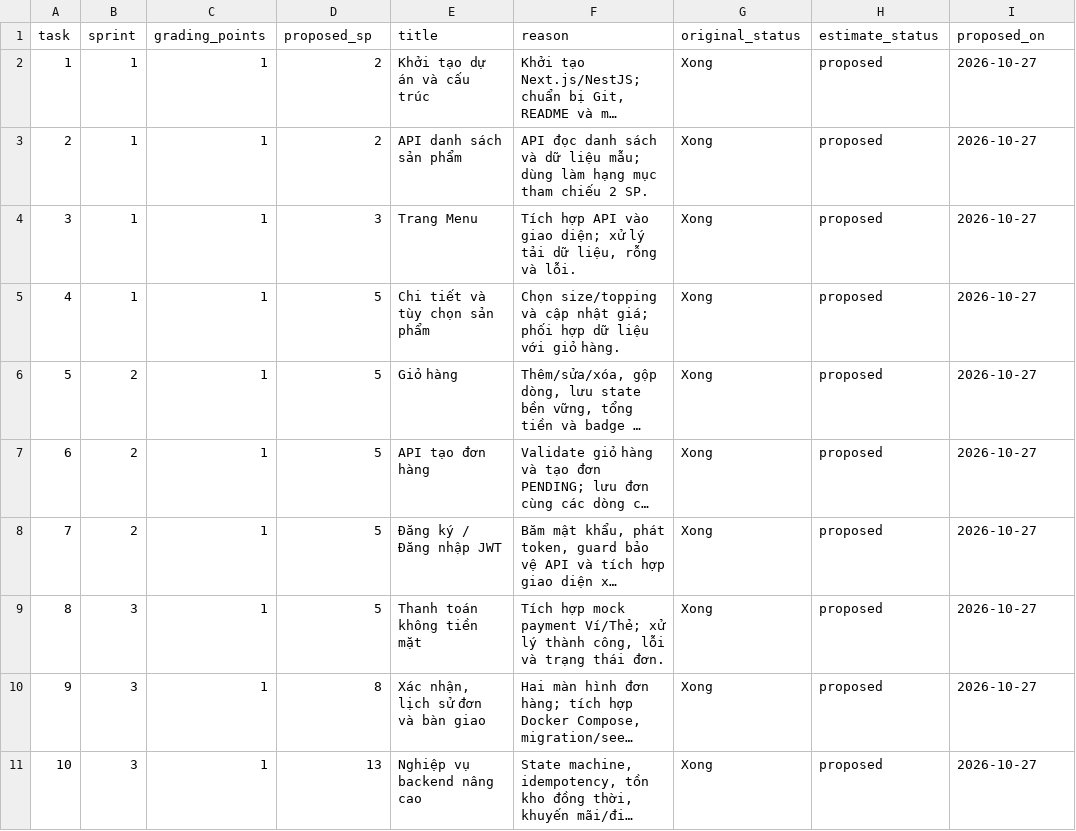
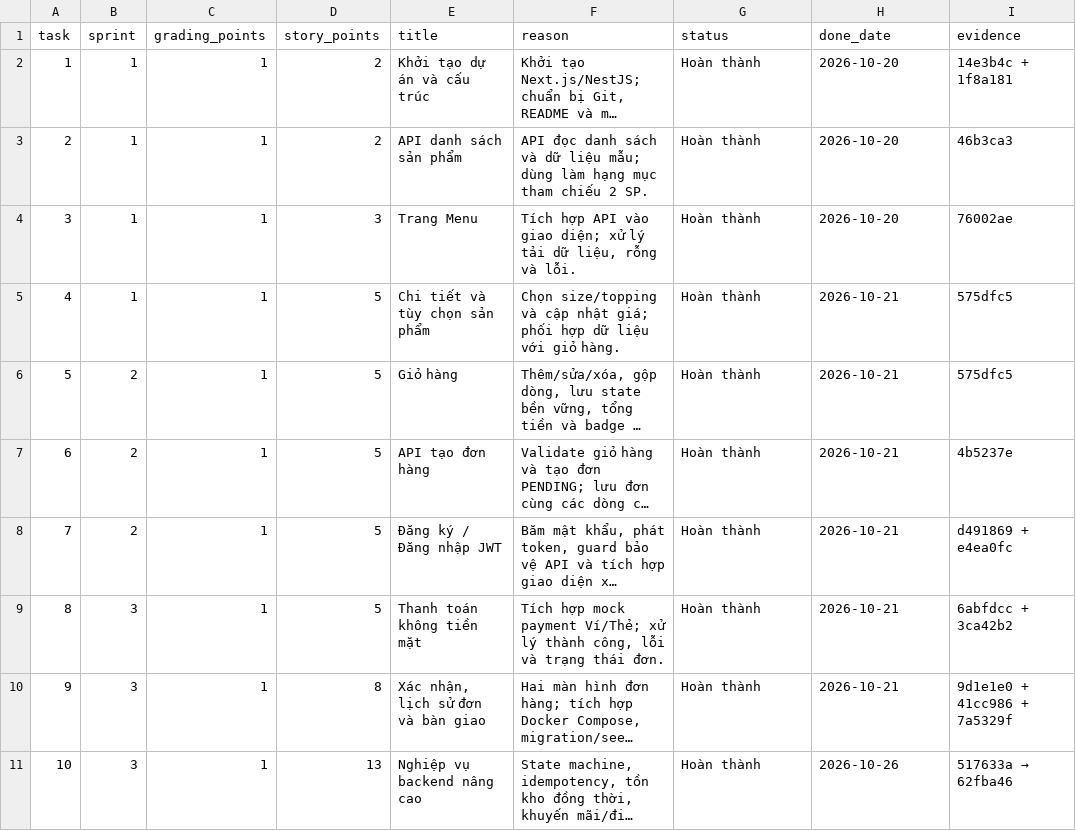
Before and after one commit to NguyenphamThaitu/brewlite_hk1, a CSV file: docs/burndown/story-points.csv, drawn as a sheet; long unchanged cells end in …; the diff names each change by its address in the sheet, - before the commit and + after, or states it on an @@ line.

Commit message:
docs(scrum): real burndown chart, finalized story points and status update
- Replace 3 plan-only charts (0-100% axis) with one burndown by real date
  (20/10-28/10) showing Ideal and Actual lines, 53 SP -> 0 on 26/10
- story-points.csv: finalized SP, completion date and evidence commit per task
- generate_charts.py: compute daily remaining SP, fill tables in scrum.md
- scrum.md: update backlog, sprint totals, Daily status, Review results,
  Retrospective lessons; fix broken Daily table row

```diff
--- a/docs/burndown/story-points.csv
+++ b/docs/burndown/story-points.csv
-D1: proposed_sp
+D1: story_points
-G1: original_status
+G1: status
-H1: estimate_status
+H1: done_date
-I1: proposed_on
+I1: evidence
-G2:G11 (status): Xong
+G2:G11 (status): Hoàn thành
-H2:H4 (done_date): proposed
+H2:H4 (done_date): 2026-10-20
-I2 (evidence): 2026-10-27
+I2 (evidence): 14e3b4c + 1f8a181
-I3 (evidence): 2026-10-27
+I3 (evidence): 46b3ca3
-I4 (evidence): 2026-10-27
+I4 (evidence): 76002ae
-H5:H10 (done_date): proposed
+H5:H10 (done_date): 2026-10-21
-I5:I6 (evidence): 2026-10-27
+I5:I6 (evidence): 575dfc5
-I7 (evidence): 2026-10-27
+I7 (evidence): 4b5237e
-I8 (evidence): 2026-10-27
+I8 (evidence): d491869 + e4ea0fc
-I9 (evidence): 2026-10-27
+I9 (evidence): 6abfdcc + 3ca42b2
-I10 (evidence): 2026-10-27
+I10 (evidence): 9d1e1e0 + 41cc986 + 7a5329f
-H11 (done_date): proposed
+H11 (done_date): 2026-10-26
@@ I11 (evidence): 2026-10-27 → 517633a → 62fba46 @@
```
Also changed, not shown: 6 other files.
